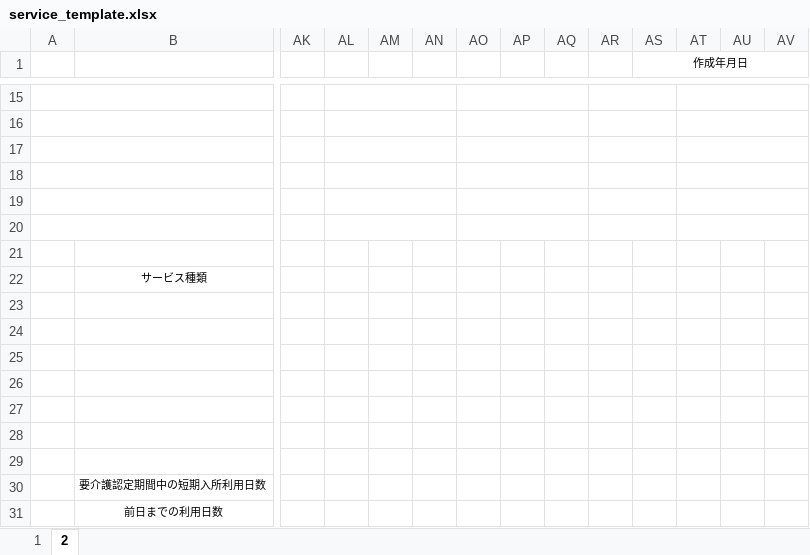
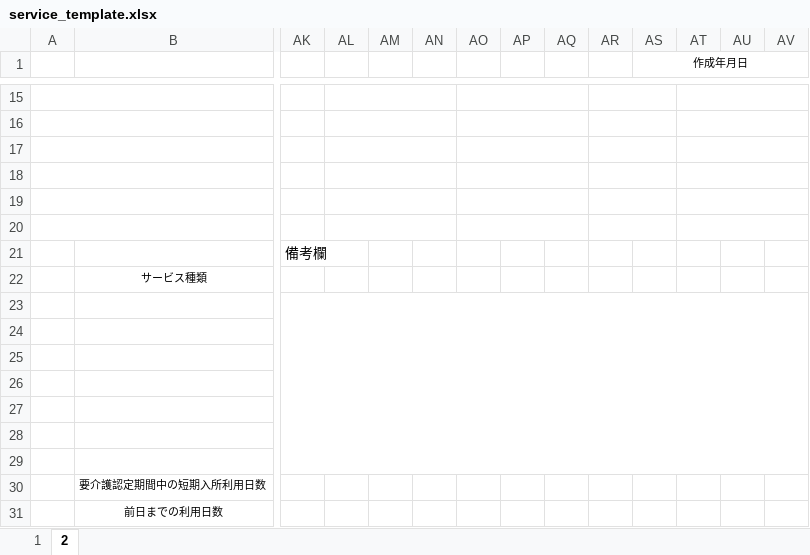
Before and after one commit to gurgurdokan-sudo/service_django_create, an Excel workbook: templatesExcel/service_template.xlsx, sheet 2, drawn as a sheet; only a part is shown, gaps mark what is left out; values as stored, in another font and other column widths than the file's, no borders; the diff names each change by its address in the sheet, - before the commit and + after, or states it on an @@ line.

```diff
--- a/templatesExcel/service_template.xlsx (sheet 2)
+++ b/templatesExcel/service_template.xlsx (sheet 2)
-AK21: (empty)
+AK21: 備考欄
+AK23:BG29 merged
```
Also changed, not shown: 5 other files.
